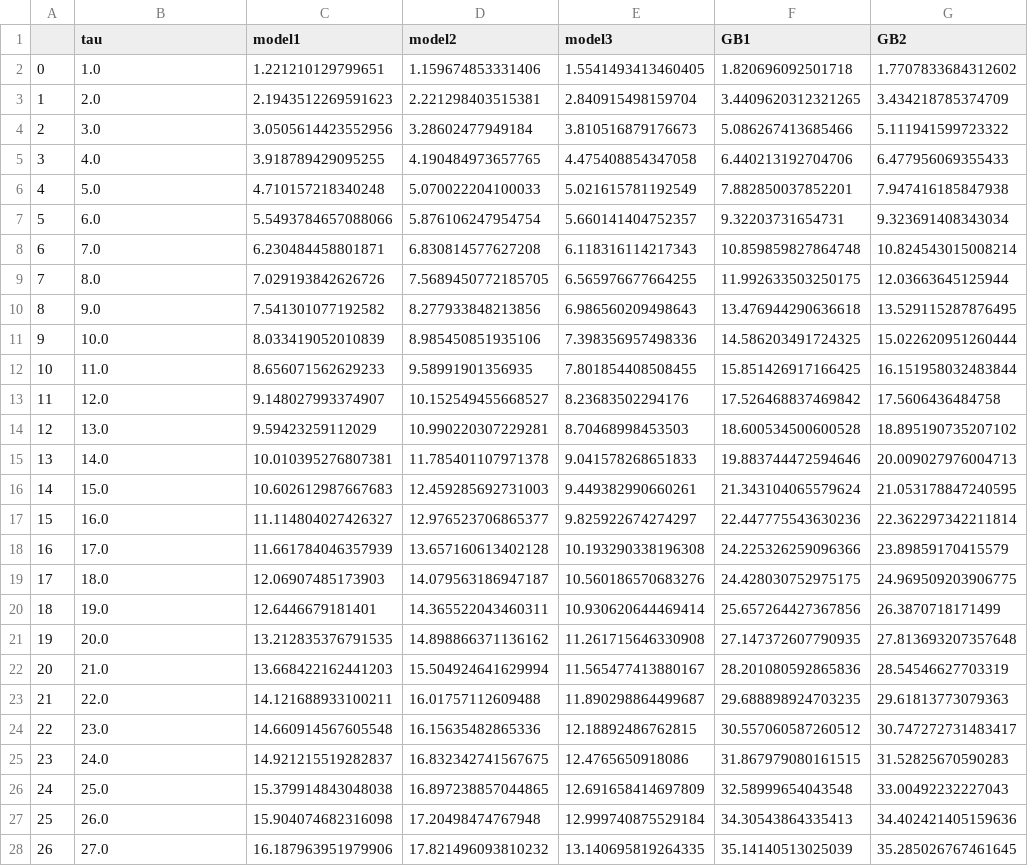
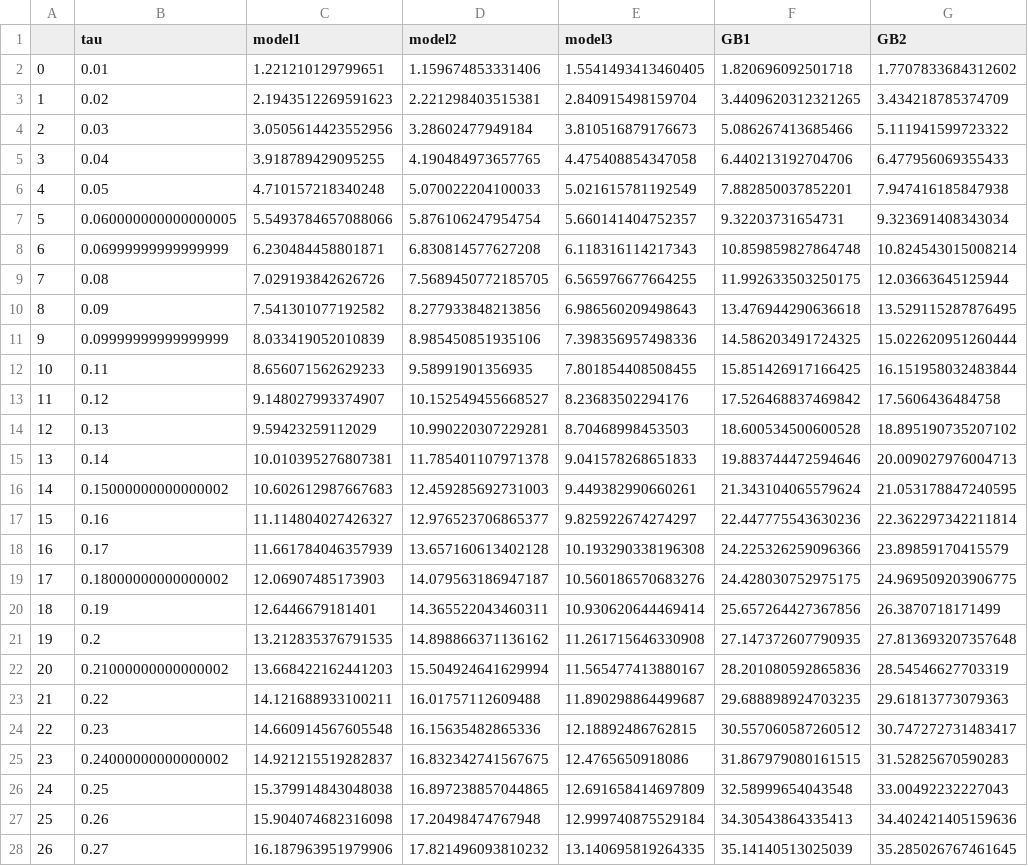
Before and after one commit to tristanvandevelde/eem-rkqr, a CSV file: results/pinball2.csv, drawn as a sheet; only a part is shown; the diff covers the shown part only.

```diff
--- a/results/pinball2.csv
+++ b/results/pinball2.csv
@@ -1,28 +1,28 @@
 ,tau,model1,model2,model3,GB1,GB2
-0,1.0,1.221210129799651,1.159674853331406,1.5541493413460405,1.820696092501718,1.7707833684312602
-1,2.0,2.1943512269591623,2.221298403515381,2.840915498159704,3.4409620312321265,3.434218785374709
-2,3.0,3.0505614423552956,3.28602477949184,3.810516879176673,5.086267413685466,5.111941599723322
-3,4.0,3.918789429095255,4.190484973657765,4.475408854347058,6.440213192704706,6.477956069355433
-4,5.0,4.710157218340248,5.070022204100033,5.021615781192549,7.882850037852201,7.947416185847938
-5,6.0,5.5493784657088066,5.876106247954754,5.660141404752357,9.32203731654731,9.323691408343034
-6,7.0,6.230484458801871,6.830814577627208,6.118316114217343,10.859859827864748,10.824543015008214
-7,8.0,7.029193842626726,7.5689450772185705,6.565976677664255,11.992633503250175,12.03663645125944
-8,9.0,7.541301077192582,8.277933848213856,6.986560209498643,13.476944290636618,13.529115287876495
-9,10.0,8.033419052010839,8.985450851935106,7.398356957498336,14.586203491724325,15.022620951260444
-10,11.0,8.656071562629233,9.58991901356935,7.801854408508455,15.851426917166425,16.151958032483844
-11,12.0,9.148027993374907,10.152549455668527,8.23683502294176,17.526468837469842,17.5606436484758
-12,13.0,9.59423259112029,10.990220307229281,8.70468998453503,18.600534500600528,18.895190735207102
-13,14.0,10.010395276807381,11.785401107971378,9.041578268651833,19.883744472594646,20.009027976004713
-14,15.0,10.602612987667683,12.459285692731003,9.449382990660261,21.343104065579624,21.053178847240595
-15,16.0,11.114804027426327,12.976523706865377,9.825922674274297,22.447775543630236,22.362297342211814
-16,17.0,11.661784046357939,13.657160613402128,10.193290338196308,24.225326259096366,23.89859170415579
-17,18.0,12.06907485173903,14.079563186947187,10.560186570683276,24.428030752975175,24.969509203906775
-18,19.0,12.6446679181401,14.365522043460311,10.930620644469414,25.657264427367856,26.3870718171499
-19,20.0,13.212835376791535,14.898866371136162,11.261715646330908,27.147372607790935,27.813693207357648
-20,21.0,13.668422162441203,15.504924641629994,11.565477413880167,28.201080592865836,28.54546627703319
-21,22.0,14.121688933100211,16.01757112609488,11.890298864499687,29.688898924703235,29.61813773079363
-22,23.0,14.660914567605548,16.15635482865336,12.18892486762815,30.557060587260512,30.747272731483417
-23,24.0,14.921215519282837,16.832342741567675,12.4765650918086,31.867979080161515,31.52825670590283
-24,25.0,15.379914843048038,16.897238857044865,12.691658414697809,32.58999654043548,33.00492232227043
-25,26.0,15.904074682316098,17.20498474767948,12.999740875529184,34.30543864335413,34.402421405159636
-26,27.0,16.187963951979906,17.821496093810232,13.140695819264335,35.14140513025039,35.285026767461645
+0,0.01,1.221210129799651,1.159674853331406,1.5541493413460405,1.820696092501718,1.7707833684312602
+1,0.02,2.1943512269591623,2.221298403515381,2.840915498159704,3.4409620312321265,3.434218785374709
+2,0.03,3.0505614423552956,3.28602477949184,3.810516879176673,5.086267413685466,5.111941599723322
+3,0.04,3.918789429095255,4.190484973657765,4.475408854347058,6.440213192704706,6.477956069355433
+4,0.05,4.710157218340248,5.070022204100033,5.021615781192549,7.882850037852201,7.947416185847938
+5,0.060000000000000005,5.5493784657088066,5.876106247954754,5.660141404752357,9.32203731654731,9.323691408343034
+6,0.06999999999999999,6.230484458801871,6.830814577627208,6.118316114217343,10.859859827864748,10.824543015008214
+7,0.08,7.029193842626726,7.5689450772185705,6.565976677664255,11.992633503250175,12.03663645125944
+8,0.09,7.541301077192582,8.277933848213856,6.986560209498643,13.476944290636618,13.529115287876495
+9,0.09999999999999999,8.033419052010839,8.985450851935106,7.398356957498336,14.586203491724325,15.022620951260444
+10,0.11,8.656071562629233,9.58991901356935,7.801854408508455,15.851426917166425,16.151958032483844
+11,0.12,9.148027993374907,10.152549455668527,8.23683502294176,17.526468837469842,17.5606436484758
+12,0.13,9.59423259112029,10.990220307229281,8.70468998453503,18.600534500600528,18.895190735207102
+13,0.14,10.010395276807381,11.785401107971378,9.041578268651833,19.883744472594646,20.009027976004713
+14,0.15000000000000002,10.602612987667683,12.459285692731003,9.449382990660261,21.343104065579624,21.053178847240595
+15,0.16,11.114804027426327,12.976523706865377,9.825922674274297,22.447775543630236,22.362297342211814
+16,0.17,11.661784046357939,13.657160613402128,10.193290338196308,24.225326259096366,23.89859170415579
+17,0.18000000000000002,12.06907485173903,14.079563186947187,10.560186570683276,24.428030752975175,24.969509203906775
+18,0.19,12.6446679181401,14.365522043460311,10.930620644469414,25.657264427367856,26.3870718171499
+19,0.2,13.212835376791535,14.898866371136162,11.261715646330908,27.147372607790935,27.813693207357648
+20,0.21000000000000002,13.668422162441203,15.504924641629994,11.565477413880167,28.201080592865836,28.54546627703319
+21,0.22,14.121688933100211,16.01757112609488,11.890298864499687,29.688898924703235,29.61813773079363
+22,0.23,14.660914567605548,16.15635482865336,12.18892486762815,30.557060587260512,30.747272731483417
+23,0.24000000000000002,14.921215519282837,16.832342741567675,12.4765650918086,31.867979080161515,31.52825670590283
+24,0.25,15.379914843048038,16.897238857044865,12.691658414697809,32.58999654043548,33.00492232227043
+25,0.26,15.904074682316098,17.20498474767948,12.999740875529184,34.30543864335413,34.402421405159636
+26,0.27,16.187963951979906,17.821496093810232,13.140695819264335,35.14140513025039,35.285026767461645
```
Also changed, not shown: 72 edited cells elsewhere in this file, 12 other files.
